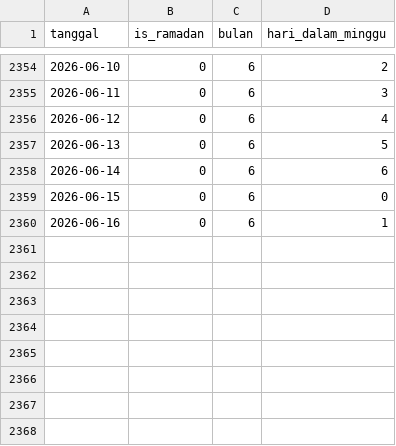
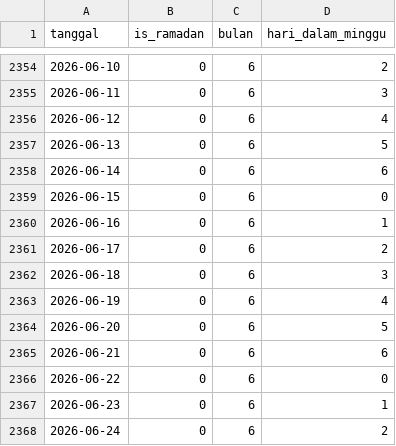
Before and after one commit to xzael24/indonesia-commodity-price-forecasting, a CSV file: data/raw/holiday_features.csv, drawn as a sheet; only a part is shown, gaps mark what is left out.

```diff
--- a/data/raw/holiday_features.csv
+++ b/data/raw/holiday_features.csv
@@ -2360 +2360,9 @@ tanggal,is_ramadan,bulan,hari_dalam_minggu
 2026-06-16,0,6,1
+2026-06-17,0,6,2
+2026-06-18,0,6,3
+2026-06-19,0,6,4
+2026-06-20,0,6,5
+2026-06-21,0,6,6
+2026-06-22,0,6,0
+2026-06-23,0,6,1
+2026-06-24,0,6,2
```
Also changed, not shown: data/raw/bmkg_cuaca.csv, data/raw/external_factors.csv, 51 other files.
